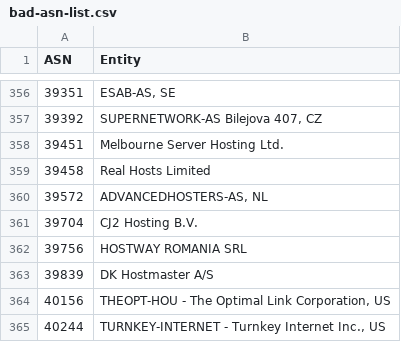
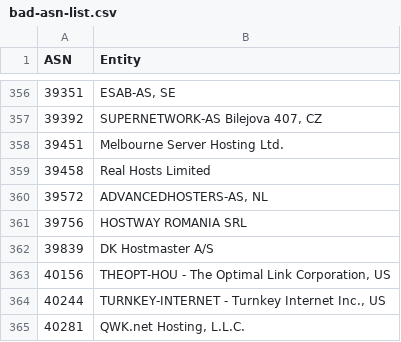
Before and after one commit to brianhama/bad-asn-list, a CSV file: bad-asn-list.csv, drawn as a sheet; only a part is shown, gaps mark what is left out; the shorter side is filled out with more unchanged rows.

Commit message:
Office internet provider

```diff
--- a/bad-asn-list.csv
+++ b/bad-asn-list.csv
@@ -360,3 +360,2 @@ ASN,Entity
 39572,"ADVANCEDHOSTERS-AS, NL"
-39704,"CJ2 Hosting B.V."
 39756,"HOSTWAY ROMANIA SRL"
```
